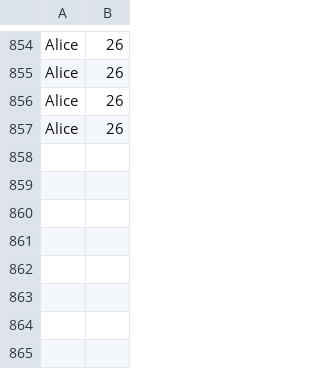
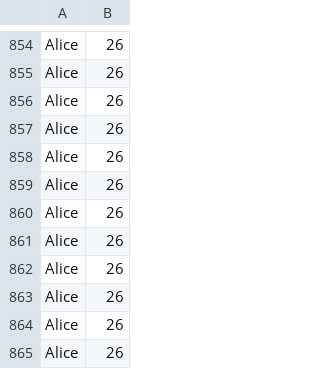
Before and after one commit to gonle11/plant-survival-game, a CSV file: scores.csv, drawn as a sheet; only a part is shown, gaps mark what is left out.

```diff
--- a/scores.csv
+++ b/scores.csv
@@ -857 +857,9 @@ Alice,26
 Alice,26
+Alice,26
+Alice,26
+Alice,26
+Alice,26
+Alice,26
+Alice,26
+Alice,26
+Alice,26
```
Also changed, not shown: 3 other files.
